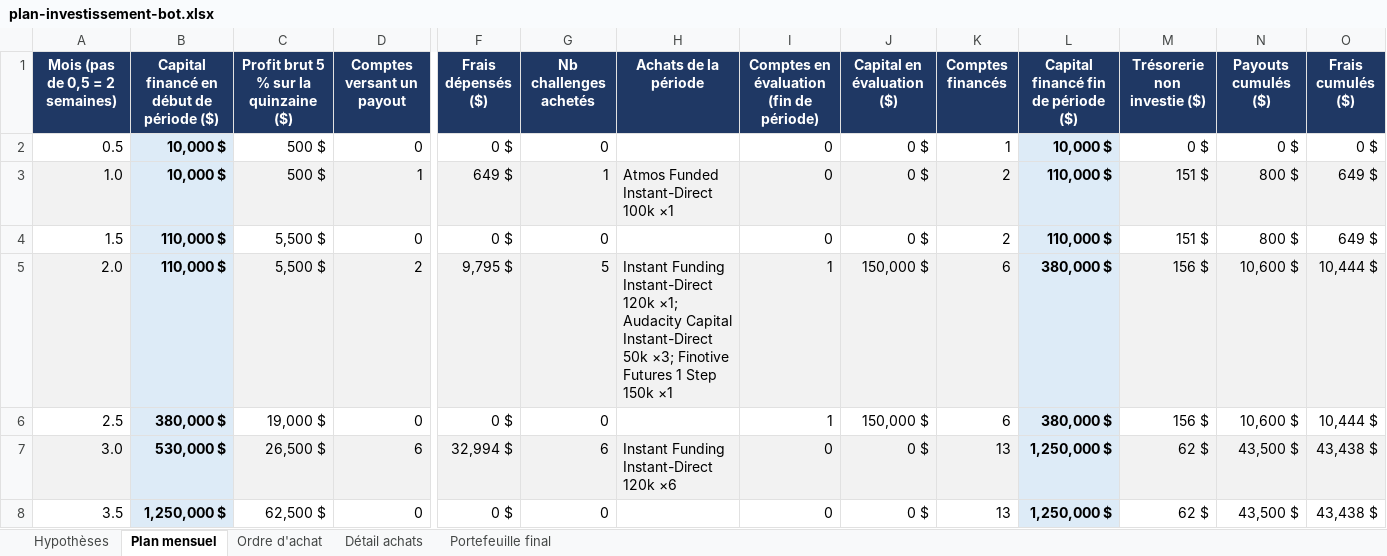
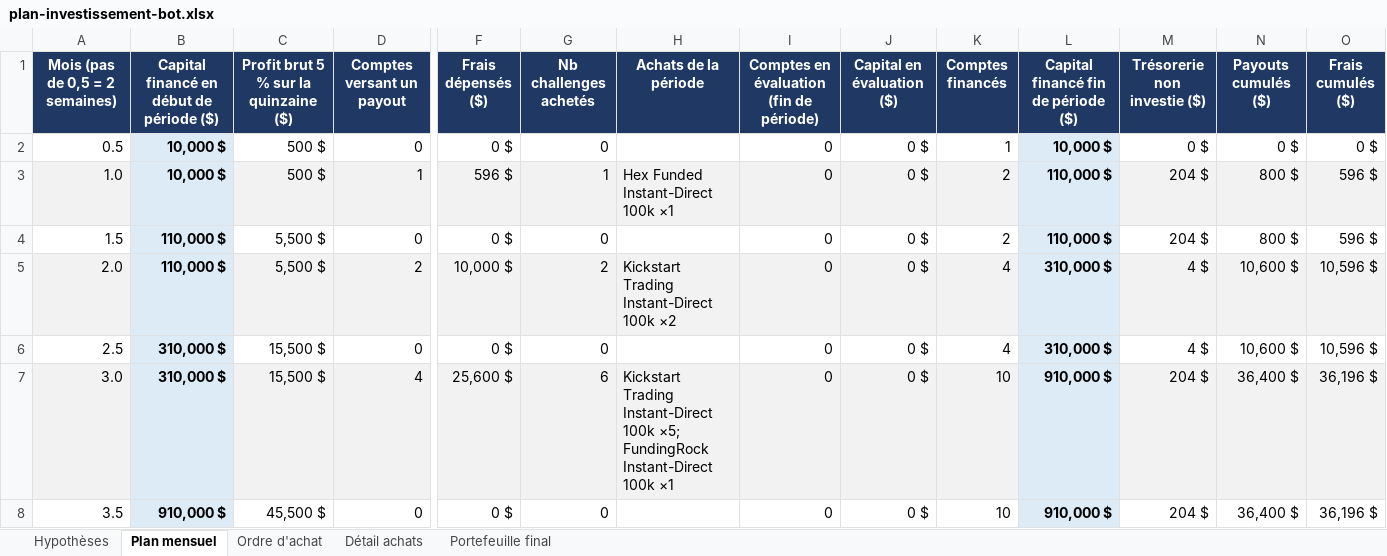
Before and after one commit to mahjoubyanis01-lang/trading-journal, an Excel workbook: docs/plan-investissement-bot.xlsx, sheet Plan mensuel, drawn as a sheet; only a part is shown, gaps mark what is left out; values as stored, in another font and other column widths than the file's, no borders; the diff covers the shown part only; the diff names each change by its address in the sheet, - before the commit and + after, or states it on an @@ line.

```diff
--- a/docs/plan-investissement-bot.xlsx (sheet Plan mensuel)
+++ b/docs/plan-investissement-bot.xlsx (sheet Plan mensuel)
-F3 (Frais dépensés ($)): 649 $
+F3 (Frais dépensés ($)): 596 $
-H3 (Achats de la période): Atmos Funded Instant-Direct 100k ×1
+H3 (Achats de la période): Hex Funded Instant-Direct 100k ×1
-M3:M4 (Trésorerie non investie ($)): 151 $
+M3:M4 (Trésorerie non investie ($)): 204 $
-O3:O4 (Frais cumulés ($)): 649 $
+O3:O4 (Frais cumulés ($)): 596 $
-F5 (Frais dépensés ($)): 9,795 $
+F5 (Frais dépensés ($)): 10,000 $
-G5 (Nb challenges achetés): 5
+G5 (Nb challenges achetés): 2
-H5 (Achats de la période): Instant Funding Instant-Direct 120k ×1; Audacity Capital Instant-Direct 50k ×3; Finotive Futures 1 Step 150k ×1
+H5 (Achats de la période): Kickstart Trading Instant-Direct 100k ×2
-I5:I6: 1
+I5:I6: 0
-J5:J6 (Capital en évaluation ($)): 150,000 $
+J5:J6 (Capital en évaluation ($)): 0 $
-K5:K6 (Comptes financés): 6
+K5:K6 (Comptes financés): 4
-L5:L6: 380,000 $
+L5:L6: 310,000 $
-M5:M6 (Trésorerie non investie ($)): 156 $
+M5:M6 (Trésorerie non investie ($)): 4 $
-O5:O6 (Frais cumulés ($)): 10,444 $
+O5:O6 (Frais cumulés ($)): 10,596 $
-B6: 380,000 $
+B6: 310,000 $
-C6: 19,000 $
+C6: 15,500 $
-B7: 530,000 $
+B7: 310,000 $
-C7: 26,500 $
+C7: 15,500 $
-D7 (Comptes versant un payout): 6
+D7 (Comptes versant un payout): 4
-F7 (Frais dépensés ($)): 32,994 $
+F7 (Frais dépensés ($)): 25,600 $
-H7 (Achats de la période): Instant Funding Instant-Direct 120k ×6
+H7 (Achats de la période): Kickstart Trading Instant-Direct 100k ×5; FundingRock Instant-Direct 100k ×1
-K7:K8 (Comptes financés): 13
+K7:K8 (Comptes financés): 10
-L7:L8: 1,250,000 $
+L7:L8: 910,000 $
-M7:M8 (Trésorerie non investie ($)): 62 $
+M7:M8 (Trésorerie non investie ($)): 204 $
-N7:N8 (Payouts cumulés ($)): 43,500 $
+N7:N8 (Payouts cumulés ($)): 36,400 $
-O7:O8 (Frais cumulés ($)): 43,438 $
+O7:O8 (Frais cumulés ($)): 36,196 $
-B8: 1,250,000 $
+B8: 910,000 $
-C8: 62,500 $
+C8: 45,500 $
```
Also changed, not shown: 2 removed rows and 132 edited cells elsewhere in this sheet, sheet Détail achats, sheet Ordre d'achat, sheet Portefeuille final, sheet Hypothèses, docs/plan-investissement-bot-detaille.xlsx.
